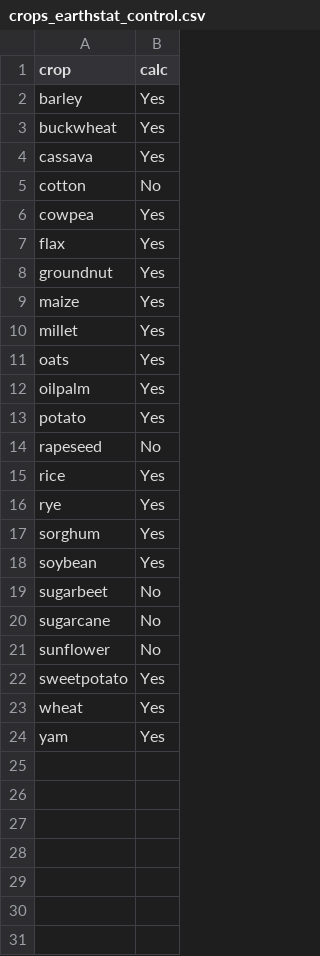
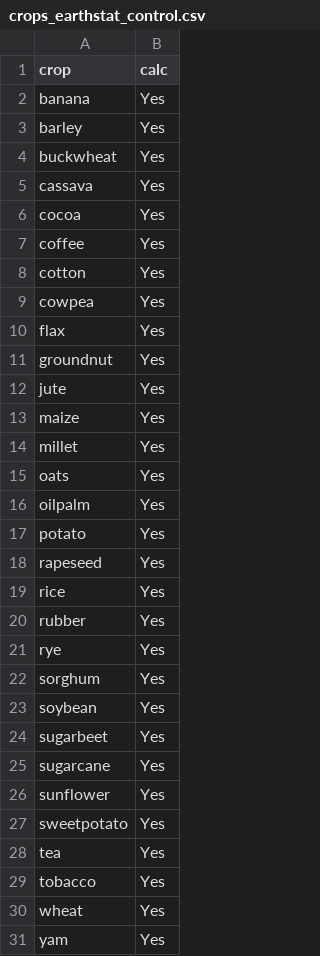
Before and after one commit to dvollrath/Crops, a CSV file: Replicate/crops_earthstat_control.csv, drawn as a sheet.

Commit message:
Add cash crop and livestock

```diff
--- a/Replicate/crops_earthstat_control.csv
+++ b/Replicate/crops_earthstat_control.csv
@@ -1,2 +1,3 @@
 crop,calc
+banana,Yes
 barley,Yes
@@ -4,3 +5,5 @@ buckwheat,Yes
 cassava,Yes
-cotton,No
+cocoa,Yes
+coffee,Yes
+cotton,Yes
 cowpea,Yes
@@ -8,2 +11,3 @@ flax,Yes
 groundnut,Yes
+jute,Yes
 maize,Yes
@@ -13,4 +17,5 @@ oilpalm,Yes
 potato,Yes
-rapeseed,No
+rapeseed,Yes
 rice,Yes
+rubber,Yes
 rye,Yes
@@ -18,6 +23,8 @@ sorghum,Yes
 soybean,Yes
-sugarbeet,No
-sugarcane,No
-sunflower,No
+sugarbeet,Yes
+sugarcane,Yes
+sunflower,Yes
 sweetpotato,Yes
+tea,Yes
+tobacco,Yes
 wheat,Yes
```
Also changed, not shown: 13 other files.
